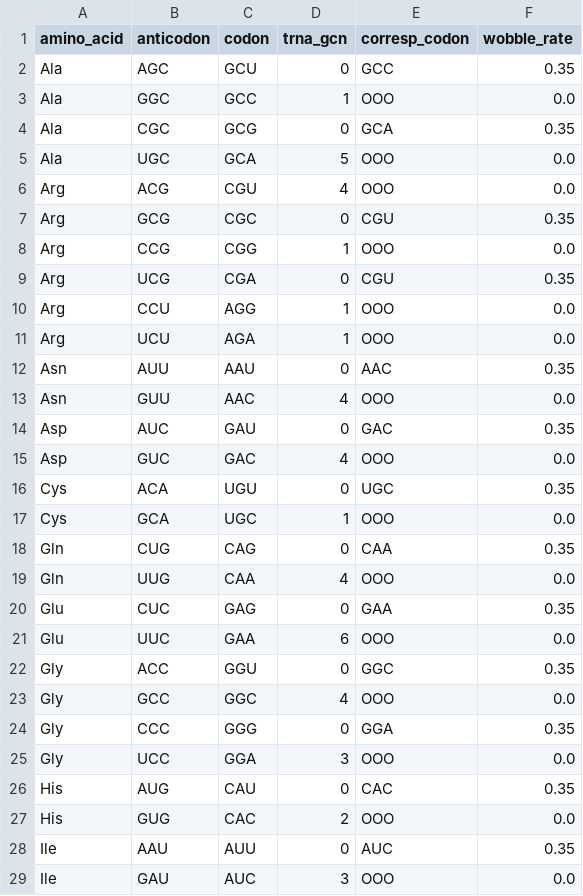
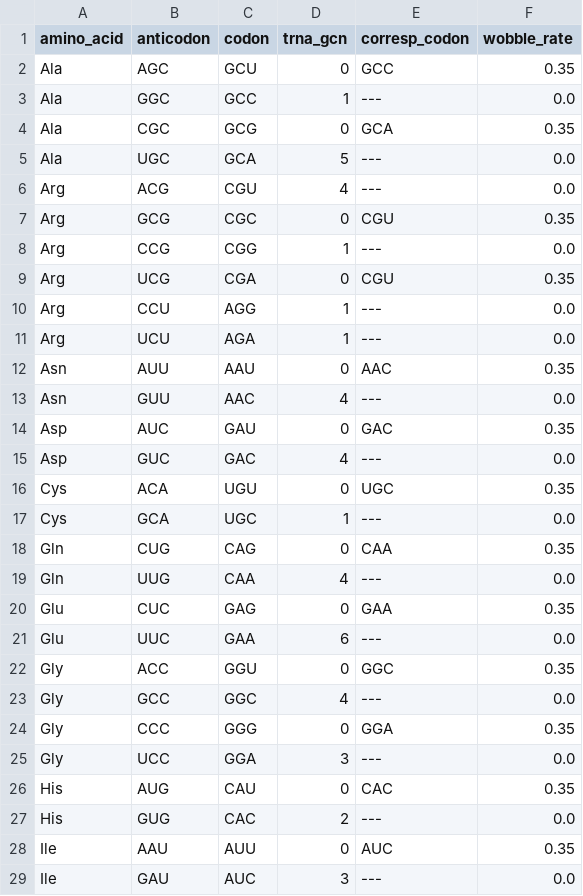
Before and after one commit to tbonnabaud/expressinhost_web, a CSV file: codon_tables/Bacillus_subtilis.csv, drawn as a sheet; only a part is shown; the diff covers the shown part only.

```diff
--- a/codon_tables/Bacillus_subtilis.csv
+++ b/codon_tables/Bacillus_subtilis.csv
@@ -2,28 +2,28 @@ amino_acid	anticodon	codon	trna_gcn	corresp_codon	wobble_rate
 Ala	AGC	GCU	0	GCC	0.35
-Ala	GGC	GCC	1	OOO	0.0
+Ala	GGC	GCC	1	---	0.0
 Ala	CGC	GCG	0	GCA	0.35
-Ala	UGC	GCA	5	OOO	0.0
-Arg	ACG	CGU	4	OOO	0.0
+Ala	UGC	GCA	5	---	0.0
+Arg	ACG	CGU	4	---	0.0
 Arg	GCG	CGC	0	CGU	0.35
-Arg	CCG	CGG	1	OOO	0.0
+Arg	CCG	CGG	1	---	0.0
 Arg	UCG	CGA	0	CGU	0.35
-Arg	CCU	AGG	1	OOO	0.0
-Arg	UCU	AGA	1	OOO	0.0
+Arg	CCU	AGG	1	---	0.0
+Arg	UCU	AGA	1	---	0.0
 Asn	AUU	AAU	0	AAC	0.35
-Asn	GUU	AAC	4	OOO	0.0
+Asn	GUU	AAC	4	---	0.0
 Asp	AUC	GAU	0	GAC	0.35
-Asp	GUC	GAC	4	OOO	0.0
+Asp	GUC	GAC	4	---	0.0
 Cys	ACA	UGU	0	UGC	0.35
-Cys	GCA	UGC	1	OOO	0.0
+Cys	GCA	UGC	1	---	0.0
 Gln	CUG	CAG	0	CAA	0.35
-Gln	UUG	CAA	4	OOO	0.0
+Gln	UUG	CAA	4	---	0.0
 Glu	CUC	GAG	0	GAA	0.35
-Glu	UUC	GAA	6	OOO	0.0
+Glu	UUC	GAA	6	---	0.0
 Gly	ACC	GGU	0	GGC	0.35
-Gly	GCC	GGC	4	OOO	0.0
+Gly	GCC	GGC	4	---	0.0
 Gly	CCC	GGG	0	GGA	0.35
-Gly	UCC	GGA	3	OOO	0.0
+Gly	UCC	GGA	3	---	0.0
 His	AUG	CAU	0	CAC	0.35
-His	GUG	CAC	2	OOO	0.0
+His	GUG	CAC	2	---	0.0
 Ile	AAU	AUU	0	AUC	0.35
-Ile	GAU	AUC	3	OOO	0.0
+Ile	GAU	AUC	3	---	0.0
```
Also changed, not shown: 19 edited cells elsewhere in this file, codon_tables/Arabidopsis_thaliana.csv, codon_tables/Caenorhabditis_elegans.csv, 12 other files.
